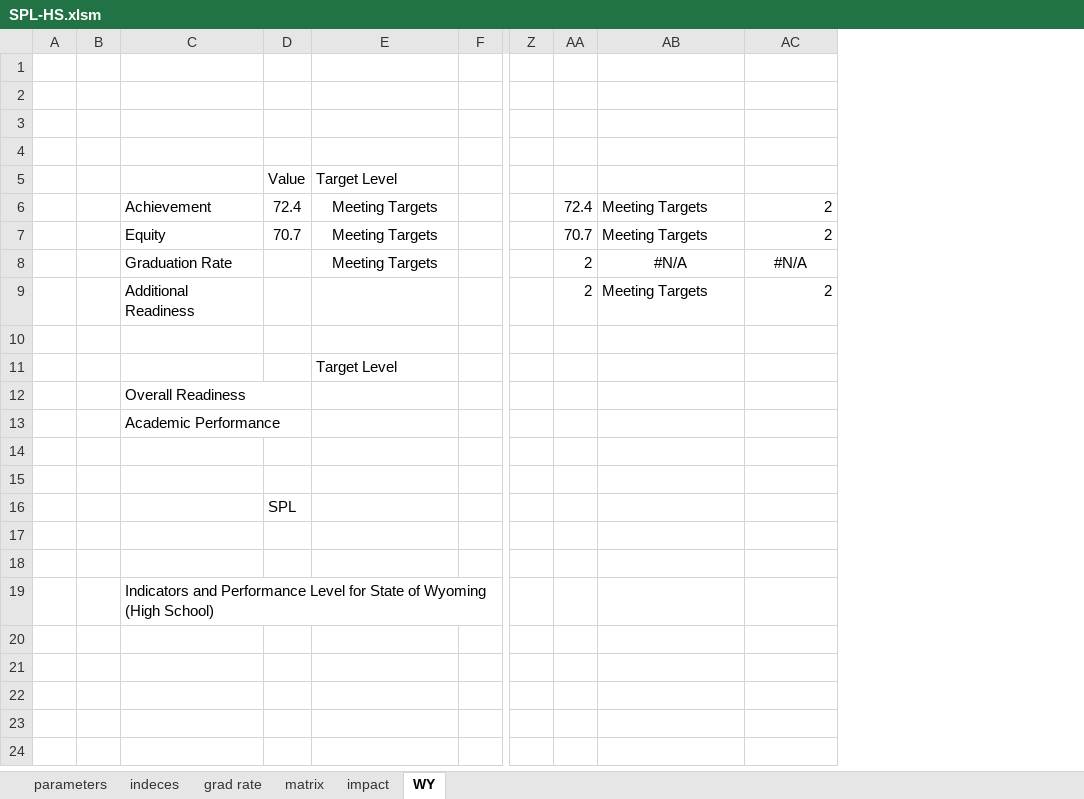
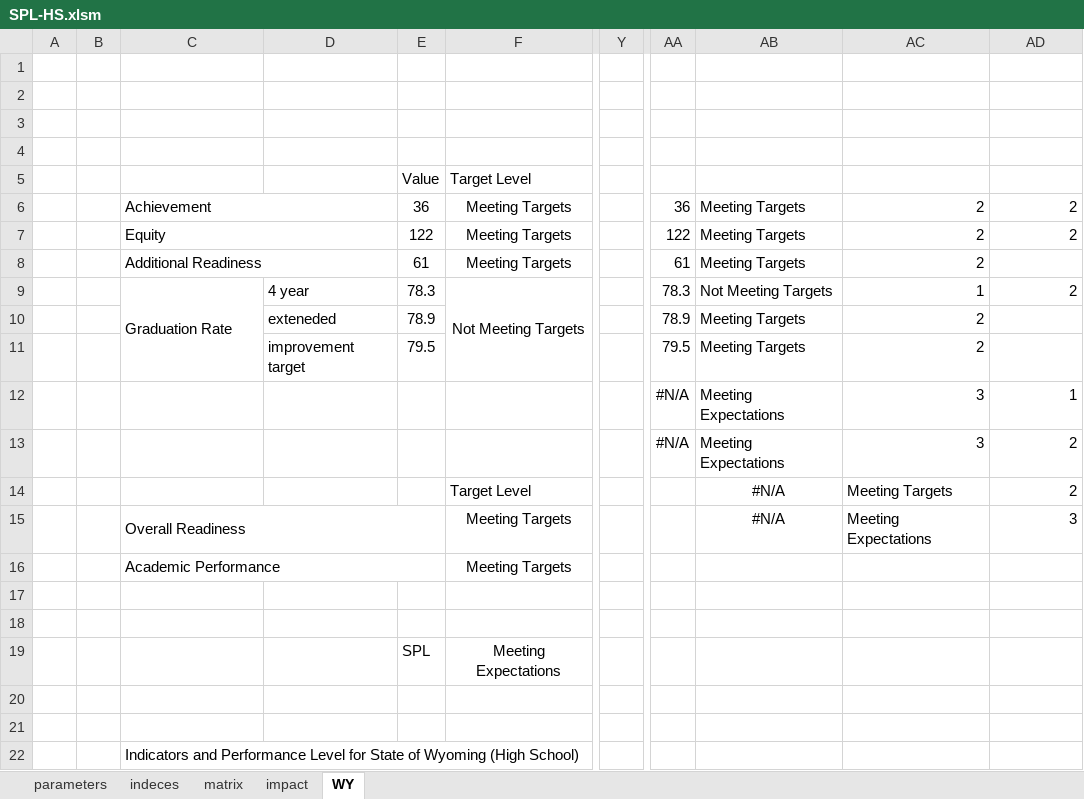
Before and after one commit to johnmannpaul/WAEA, an Excel workbook: frontend/SPL-HS.xlsm, sheet WY, drawn as a sheet; only a part is shown, gaps mark what is left out; values as stored, in another font and other column widths than the file's, no borders; charts and pictures and conditional formats not drawn; removed rows and columns are numbered as before the commit, all else as after; rows hold the shown columns only; the diff names each change by its address in the sheet, - before the commit and + after, or states it on an @@ line.

```diff
--- a/frontend/SPL-HS.xlsm (sheet WY)
+++ b/frontend/SPL-HS.xlsm (sheet WY)
-sheet tab: grad rate
+column D, empty
-column F, empty
+column Y, empty
-column Z, empty
-column AA, rows 6-8: 72.4 | 70.7 | 2
+column AA, rows 6-7: 36 | 122
+column AC, rows 6-7: 2 | 2; row 15: Meeting Expectations
+C6:D6 merged
-E6: 72.4
+E6: 36
+C7:D7 merged
-E7: 70.7
+E7: 122
+row 8:  |  | Additional Readiness |  | 61 | Meeting Targets |  | 61 | Meeting Targets | 2
+row 9:  |  | Graduation Rate | 4 year | 78.3 | Not Meeting Targets |  | 78.3 | Not Meeting Targets | 1 | 2
+row 10:  |  |  | exteneded | 78.9 |  |  | 78.9 | Meeting Targets | 2
+row 11:  |  |  | improvement target | 79.5 |  |  | 79.5 | Meeting Targets | 2
+row 12:  |  |  |  |  |  |  | #N/A | Meeting Expectations | 3 | 1
+row 13:  |  |  |  |  |  |  | #N/A | Meeting Expectations | 3 | 2
+row 14:  |  |  |  |  | Target Level |  |  | #N/A | Meeting Targets | 2
-C15: Graduation Rate
+C15: Overall Readiness
+C15:E15 merged
-AD15: #N/A
+AD15: 3
-AD15 alignment: center
+AD15 alignment: right
-row 9:  |  | Additional Readiness |  |  |  |  | 2 | Meeting Targets | 2
-row 16: (empty)
+row 16:  |  | Academic Performance |  |  | Meeting Targets
+C16:E16 merged
-row 11:  |  |  |  | Target Level
-row 12:  |  | Overall Readiness
-row 13:  |  | Academic Performance
-F19: (empty)
+F19: Meeting Expectations
```
Also changed, not shown: sheet impact, sheet matrix, formulas that keep their value, charts or pictures, frontend/SPL-all.xlsm, 10 other files.
